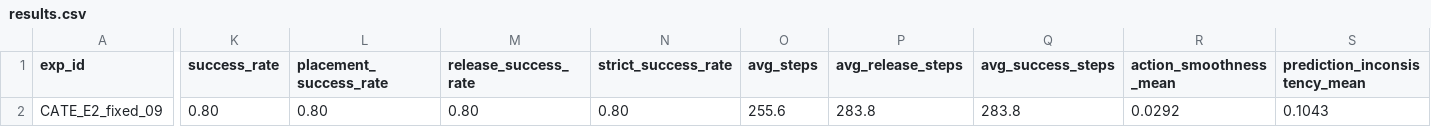
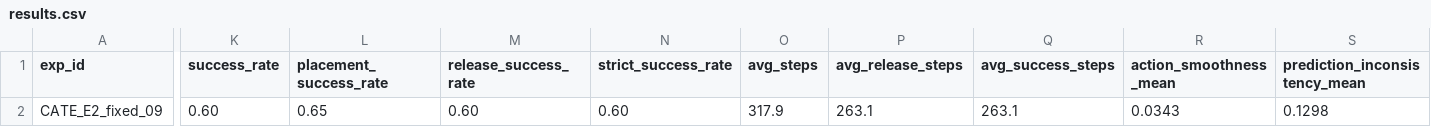
Before and after one commit to ruying257/vla_learning, a CSV file: experiments/cac_act_paper/results.csv, drawn as a sheet; only a part is shown, gaps mark what is left out; the diff covers the shown part only; the diff names each change by its address in the sheet, - before the commit and + after, or states it on an @@ line.

```diff
--- a/experiments/cac_act_paper/results.csv
+++ b/experiments/cac_act_paper/results.csv
-K2 (success_rate): 0.80
+K2 (success_rate): 0.60
-L2 (placement_success_rate): 0.80
+L2 (placement_success_rate): 0.65
-M2 (release_success_rate): 0.80
+M2 (release_success_rate): 0.60
-N2 (strict_success_rate): 0.80
+N2 (strict_success_rate): 0.60
-O2 (avg_steps): 255.6
+O2 (avg_steps): 317.9
-P2 (avg_release_steps): 283.8
+P2 (avg_release_steps): 263.1
-Q2 (avg_success_steps): 283.8
+Q2 (avg_success_steps): 263.1
-R2 (action_smoothness_mean): 0.0292
+R2 (action_smoothness_mean): 0.0343
-S2 (prediction_inconsistency_mean): 0.1043
+S2 (prediction_inconsistency_mean): 0.1298
```
Also changed, not shown: 4 edited cells elsewhere in this file, 29 other files.
